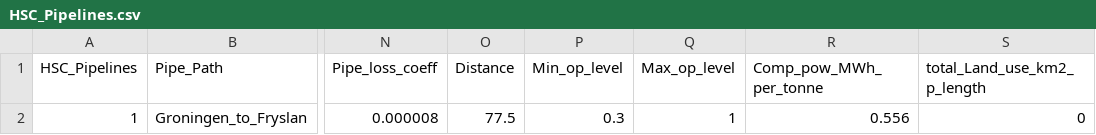
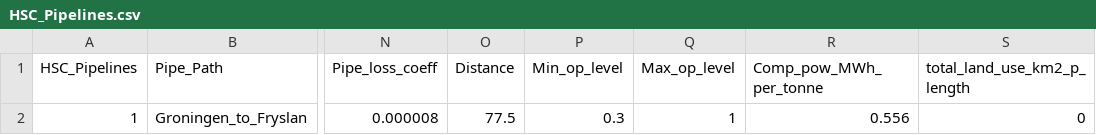
Before and after one commit to rezfa/PowHyCEM, a CSV file: Input_Data/HSC_Pipelines.csv, drawn as a sheet; only a part is shown, gaps mark what is left out; the diff names each change by its address in the sheet, - before the commit and + after, or states it on an @@ line.

```diff
--- a/Input_Data/HSC_Pipelines.csv
+++ b/Input_Data/HSC_Pipelines.csv
-S1: total_Land_use_km2_p_length
+S1: total_land_use_km2_p_length
```
Also changed, not shown: Input_Data/Pow_Network.csv, 23 other files.
